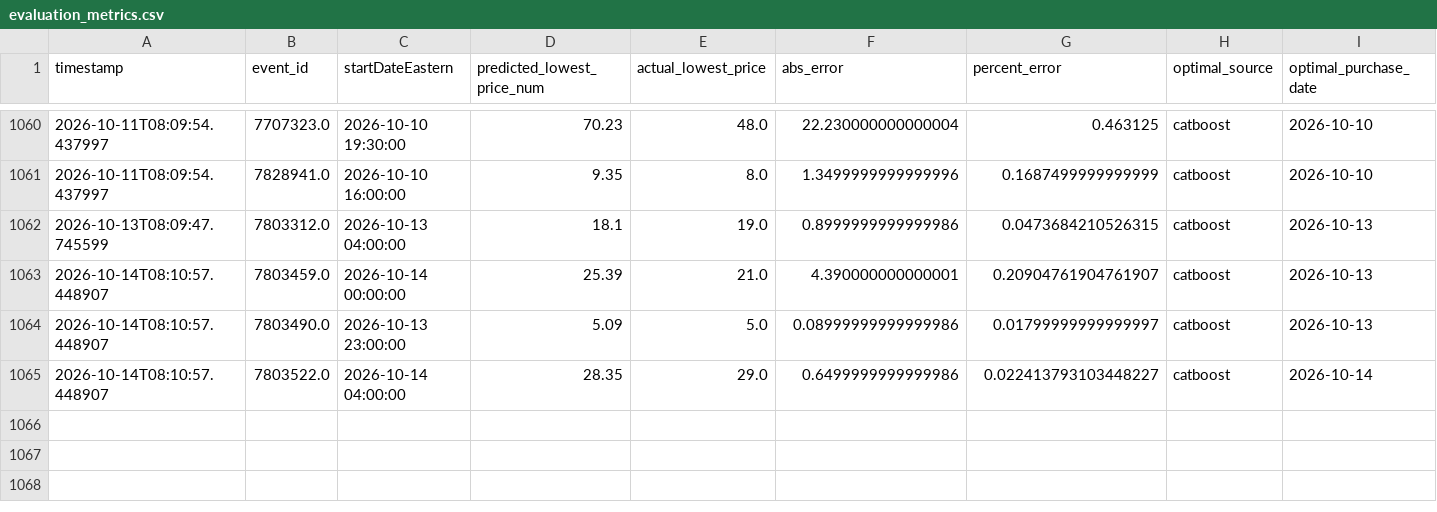
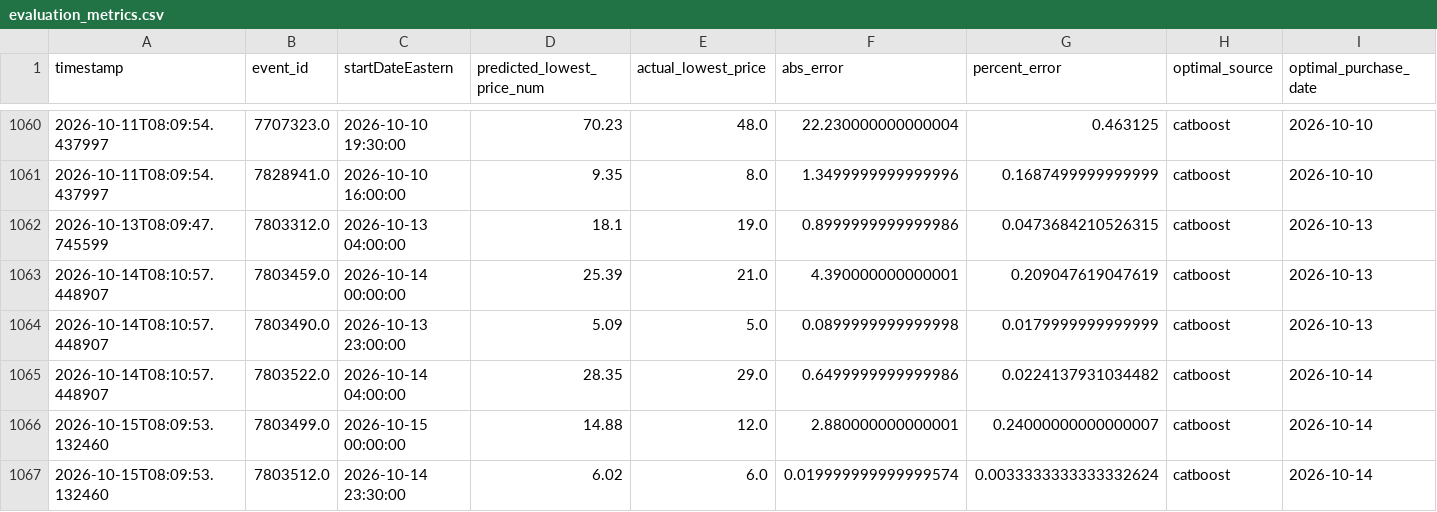
Before and after one commit to rsims55/football-ticket-tracker, a CSV file: data/predicted/evaluation_metrics.csv, drawn as a sheet; only a part is shown, gaps mark what is left out; rows hold the shown columns only; the diff names each change by its address in the sheet, - before the commit and + after, or states it on an @@ line.

```diff
--- a/data/predicted/evaluation_metrics.csv
+++ b/data/predicted/evaluation_metrics.csv
-G1063 (percent_error): 0.20904761904761907
+G1063 (percent_error): 0.209047619047619
-F1064 (abs_error): 0.08999999999999986
+F1064 (abs_error): 0.0899999999999998
-G1064 (percent_error): 0.01799999999999997
+G1064 (percent_error): 0.0179999999999999
-G1065 (percent_error): 0.022413793103448227
+G1065 (percent_error): 0.0224137931034482
+row 1066: 2026-10-15T08:09:53.132460 | 7803499.0 | 2026-10-15 00:00:00 | 14.88 | 12.0 | 2.880000000000001 | 0.24000000000000007 | catboost | 2026-10-14
+row 1067: 2026-10-15T08:09:53.132460 | 7803512.0 | 2026-10-14 23:30:00 | 6.02 | 6.0 | 0.019999999999999574 | 0.0033333333333332624 | catboost | 2026-10-14
```
Also changed, not shown: data/predicted/merged_eval_results.csv.
